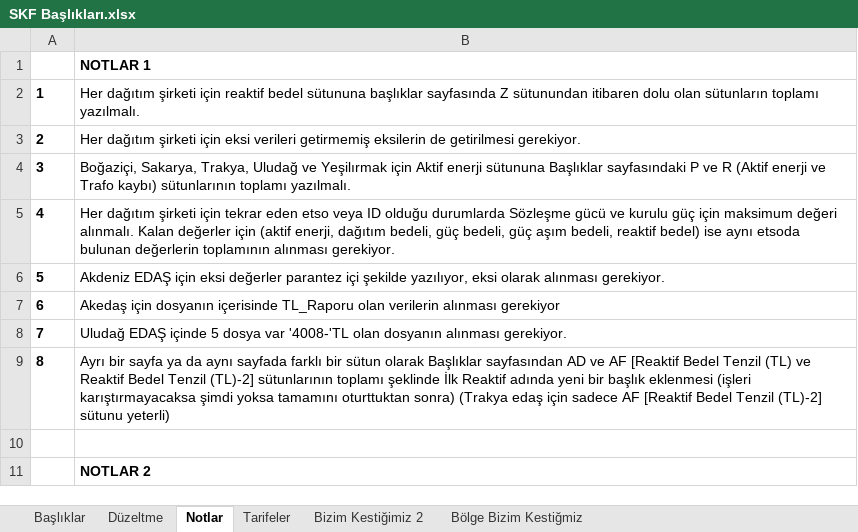
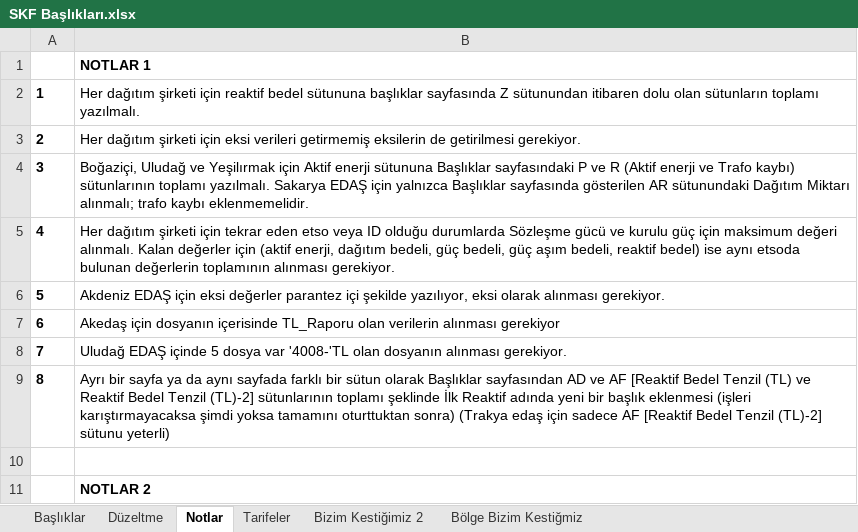
Before and after one commit to senanurmocan/SKF, an Excel workbook: 06-Haziran/SKF Başlıkları.xlsx, sheet Notlar, drawn as a sheet; only a part is shown; values as stored, in another font and other column widths than the file's, no borders; the diff names each change by its address in the sheet, - before the commit and + after, or states it on an @@ line.

Commit message:
Use Sakarya distribution amount without transformer loss

```diff
--- a/06-Haziran/SKF Başlıkları.xlsx (sheet Notlar)
+++ b/06-Haziran/SKF Başlıkları.xlsx (sheet Notlar)
-B4: Boğaziçi, Sakarya, Trakya, Uludağ ve Yeşilırmak için Aktif enerji sütununa Başlıklar sayfasındaki P ve R (Aktif enerji ve Trafo kaybı) sütunlarının toplamı yazılmalı.
+B4: Boğaziçi, Uludağ ve Yeşilırmak için Aktif enerji sütununa Başlıklar sayfasındaki P ve R (Aktif enerji ve Trafo kaybı) sütunlarının toplamı yazılmalı. Sakarya EDAŞ için yalnızca Başlıklar sayfasında gösterilen AR sütunundaki Dağıtım Miktarı alınmalı; trafo kaybı eklenmemelidir.
```
Also changed, not shown: 2 other files.
